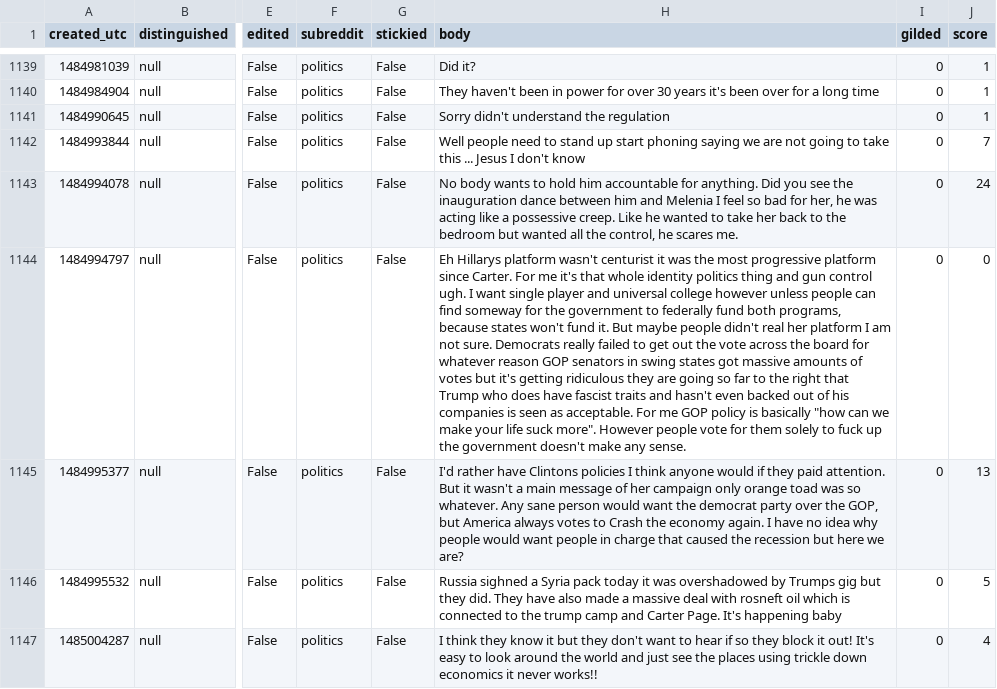
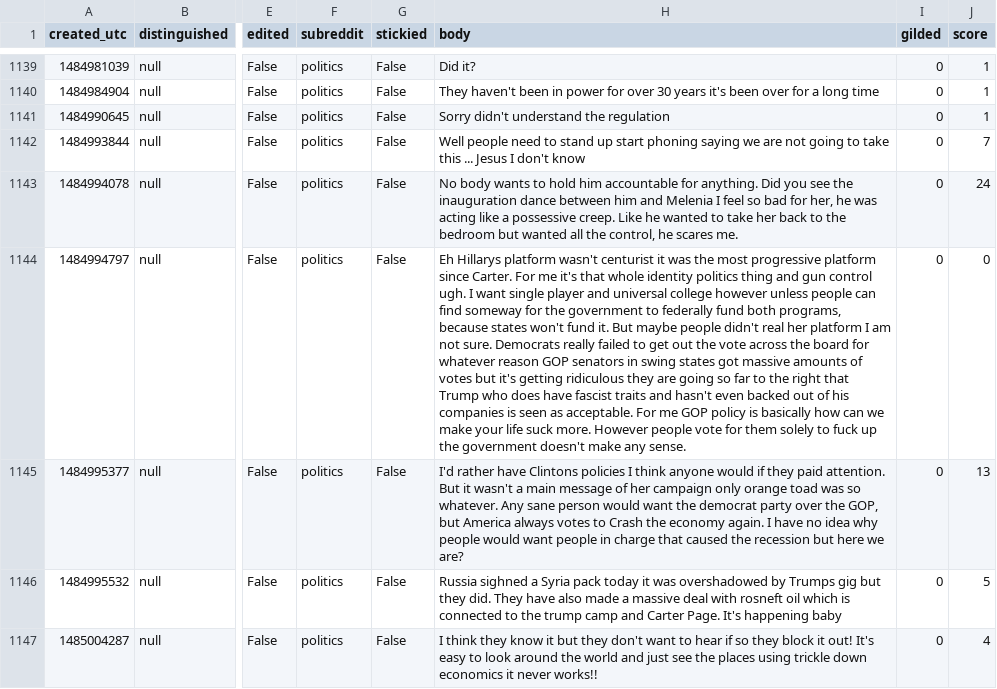
Before and after one commit to dejesusroy/CSCI4502project, a CSV file: the users/kiarra33politics.csv, drawn as a sheet; only a part is shown, gaps mark what is left out; the diff covers the shown part only; the diff names each change by its address in the sheet, - before the commit and + after, or states it on an @@ line.

```diff
--- a/the users/kiarra33politics.csv
+++ b/the users/kiarra33politics.csv
-H1144 (body): …is basically "how can we make your life suck more". However people…
+H1144 (body): …is basically how can we make your life suck more. However people…
```
Also changed, not shown: 76 edited cells elsewhere in this file, the users/takeashill_pillpolitics.csv.
